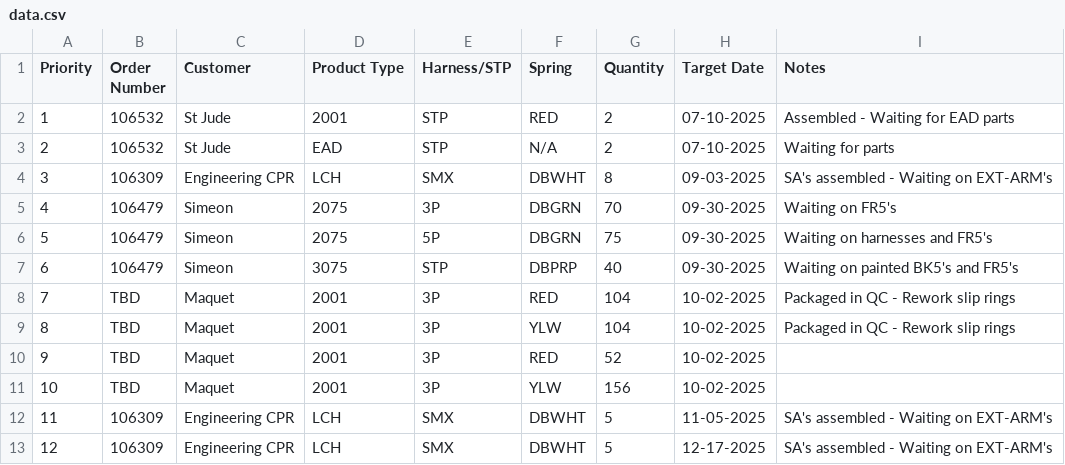
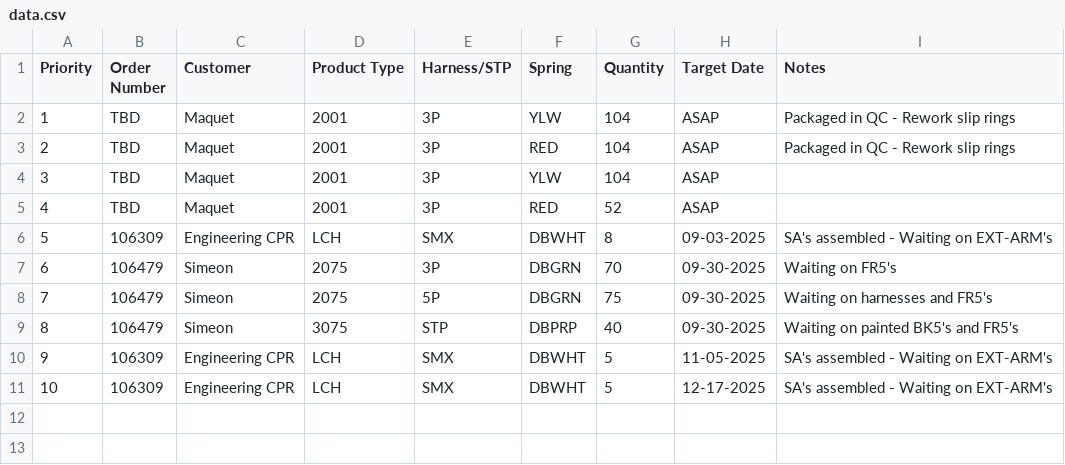
Before and after one commit to patrickaguilera/production-display, a CSV file: data/data.csv, drawn as a sheet; removed rows and columns are numbered as before the commit, all else as after; the diff names each change by its address in the sheet, - before the commit and + after, or states it on an @@ line.

Commit message:
Update data.csv

```diff
--- a/data/data.csv
+++ b/data/data.csv
-row 2: 1 | 106532 | St Jude | 2001 | STP | RED | 2 | 07-10-2025 | Assembled - Waiting for EAD parts
-row 3: 2 | 106532 | St Jude | EAD | STP | N/A | 2 | 07-10-2025 | Waiting for parts
+row 2: 1 | TBD | Maquet | 2001 | 3P | YLW | 104 | ASAP | Packaged in QC - Rework slip rings
+row 3: 2 | TBD | Maquet | 2001 | 3P | RED | 104 | ASAP | Packaged in QC - Rework slip rings
+row 4: 3 | TBD | Maquet | 2001 | 3P | YLW | 104 | ASAP
+row 5: 4 | TBD | Maquet | 2001 | 3P | RED | 52 | ASAP
@@ column A (Priority) renumbered from row 6 down @@
-row 8: 7 | TBD | Maquet | 2001 | 3P | RED | 104 | 10-02-2025 | Packaged in QC - Rework slip rings
-row 9: 8 | TBD | Maquet | 2001 | 3P | YLW | 104 | 10-02-2025 | Packaged in QC - Rework slip rings
-row 10: 9 | TBD | Maquet | 2001 | 3P | RED | 52 | 10-02-2025
-row 11: 10 | TBD | Maquet | 2001 | 3P | YLW | 156 | 10-02-2025
```
